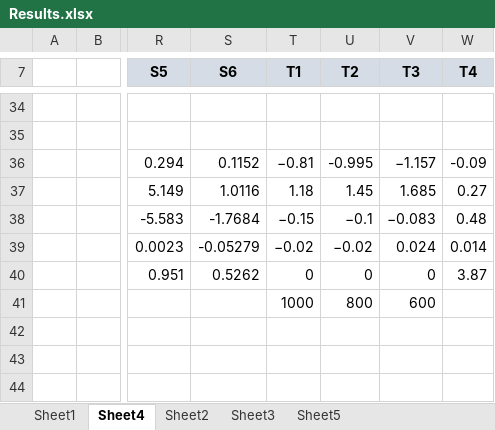
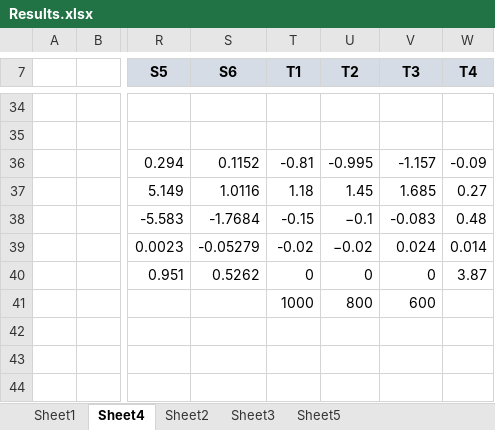
Before and after one commit to amoudes/HVI, an Excel workbook: Results.xlsx, sheet Sheet4, drawn as a sheet; only a part is shown, gaps mark what is left out; values as stored, in another font and other column widths than the file's, no borders; the diff names each change by its address in the sheet, - before the commit and + after, or states it on an @@ line.

```diff
--- a/Results.xlsx (sheet Sheet4)
+++ b/Results.xlsx (sheet Sheet4)
-T36 (T1): −0.81
+T36 (T1): -0.81
-V36 (T3): −1.157
+V36 (T3): -1.157
-T38 (T1): −0.15
+T38 (T1): -0.15
-V38 (T3): −0.083
+V38 (T3): -0.083
-T39 (T1): −0.02
+T39 (T1): -0.02
```
Also changed, not shown: sheet Sheet2, sheet Sheet3, formulas that keep their value, charts or pictures, 2 other files.
